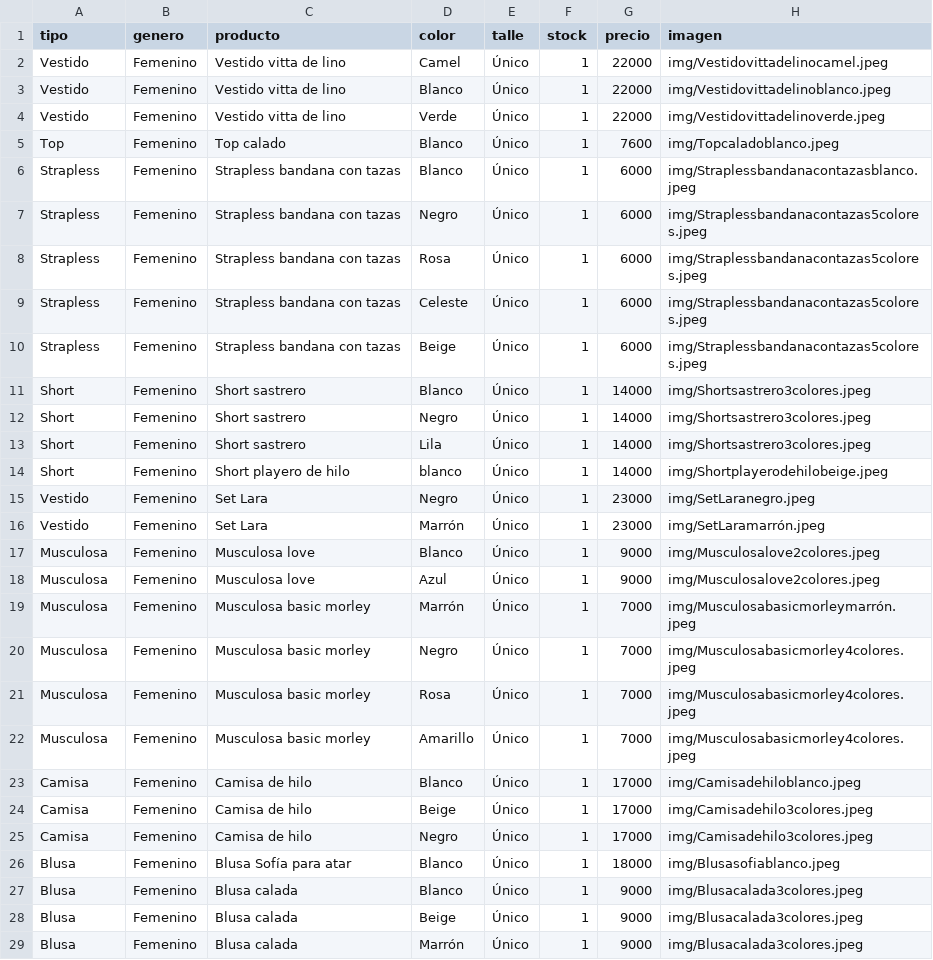
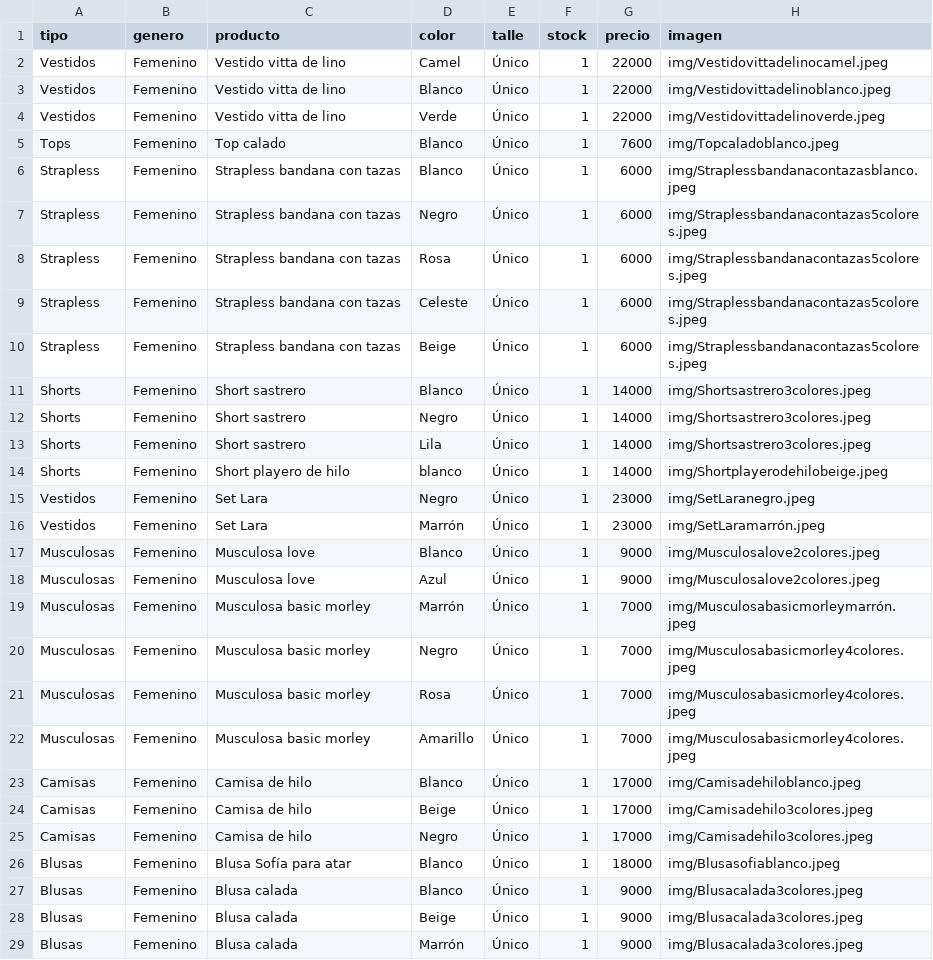
Before and after one commit to NextLeveltechnologyy/prueba, a CSV file: data/stock.csv, drawn as a sheet.

Commit message:
Add files via upload

```diff
--- a/data/stock.csv
+++ b/data/stock.csv
@@ -1,6 +1,6 @@
 tipo;genero;producto;color;talle;stock;precio;imagen
-Vestido;Femenino;Vestido vitta de lino;Camel;Único;1;22000;img/Vestidovittadelinocamel.jpeg
-Vestido;Femenino;Vestido vitta de lino;Blanco;Único;1;22000;img/Vestidovittadelinoblanco.jpeg
-Vestido;Femenino;Vestido vitta de lino;Verde;Único;1;22000;img/Vestidovittadelinoverde.jpeg
-Top;Femenino;Top calado;Blanco;Único;1;7600;img/Topcaladoblanco.jpeg
+Vestidos;Femenino;Vestido vitta de lino;Camel;Único;1;22000;img/Vestidovittadelinocamel.jpeg
+Vestidos;Femenino;Vestido vitta de lino;Blanco;Único;1;22000;img/Vestidovittadelinoblanco.jpeg
+Vestidos;Femenino;Vestido vitta de lino;Verde;Único;1;22000;img/Vestidovittadelinoverde.jpeg
+Tops;Femenino;Top calado;Blanco;Único;1;7600;img/Topcaladoblanco.jpeg
 Strapless;Femenino;Strapless bandana con tazas;Blanco;Único;1;6000;img/Straplessbandanacontazasblanco.jpeg
@@ -10,20 +10,20 @@ Strapless;Femenino;Strapless bandana con tazas;Celeste;Único;1;6000;img/Straple
 Strapless;Femenino;Strapless bandana con tazas;Beige;Único;1;6000;img/Straplessbandanacontazas5colores.jpeg
-Short;Femenino;Short sastrero;Blanco;Único;1;14000;img/Shortsastrero3colores.jpeg
-Short;Femenino;Short sastrero;Negro;Único;1;14000;img/Shortsastrero3colores.jpeg
-Short;Femenino;Short sastrero;Lila;Único;1;14000;img/Shortsastrero3colores.jpeg
-Short;Femenino;Short playero de hilo;blanco;Único;1;14000;img/Shortplayerodehilobeige.jpeg
-Vestido;Femenino;Set Lara;Negro;Único;1;23000;img/SetLaranegro.jpeg
-Vestido;Femenino;Set Lara;Marrón;Único;1;23000;img/SetLaramarrón.jpeg
-Musculosa;Femenino;Musculosa love;Blanco;Único;1;9000;img/Musculosalove2colores.jpeg
-Musculosa;Femenino;Musculosa love;Azul;Único;1;9000;img/Musculosalove2colores.jpeg
-Musculosa;Femenino;Musculosa basic morley;Marrón;Único;1;7000;img/Musculosabasicmorleymarrón.jpeg
-Musculosa;Femenino;Musculosa basic morley;Negro;Único;1;7000;img/Musculosabasicmorley4colores.jpeg
-Musculosa;Femenino;Musculosa basic morley;Rosa;Único;1;7000;img/Musculosabasicmorley4colores.jpeg
-Musculosa;Femenino;Musculosa basic morley;Amarillo;Único;1;7000;img/Musculosabasicmorley4colores.jpeg
-Camisa;Femenino;Camisa de hilo;Blanco;Único;1;17000;img/Camisadehiloblanco.jpeg
-Camisa;Femenino;Camisa de hilo;Beige;Único;1;17000;img/Camisadehilo3colores.jpeg
-Camisa;Femenino;Camisa de hilo;Negro;Único;1;17000;img/Camisadehilo3colores.jpeg
-Blusa;Femenino;Blusa Sofía para atar;Blanco;Único;1;18000;img/Blusasofiablanco.jpeg
-Blusa;Femenino;Blusa calada;Blanco;Único;1;9000;img/Blusacalada3colores.jpeg
-Blusa;Femenino;Blusa calada;Beige;Único;1;9000;img/Blusacalada3colores.jpeg
-Blusa;Femenino;Blusa calada;Marrón;Único;1;9000;img/Blusacalada3colores.jpeg
+Shorts;Femenino;Short sastrero;Blanco;Único;1;14000;img/Shortsastrero3colores.jpeg
+Shorts;Femenino;Short sastrero;Negro;Único;1;14000;img/Shortsastrero3colores.jpeg
+Shorts;Femenino;Short sastrero;Lila;Único;1;14000;img/Shortsastrero3colores.jpeg
+Shorts;Femenino;Short playero de hilo;blanco;Único;1;14000;img/Shortplayerodehilobeige.jpeg
+Vestidos;Femenino;Set Lara;Negro;Único;1;23000;img/SetLaranegro.jpeg
+Vestidos;Femenino;Set Lara;Marrón;Único;1;23000;img/SetLaramarrón.jpeg
+Musculosas;Femenino;Musculosa love;Blanco;Único;1;9000;img/Musculosalove2colores.jpeg
+Musculosas;Femenino;Musculosa love;Azul;Único;1;9000;img/Musculosalove2colores.jpeg
+Musculosas;Femenino;Musculosa basic morley;Marrón;Único;1;7000;img/Musculosabasicmorleymarrón.jpeg
+Musculosas;Femenino;Musculosa basic morley;Negro;Único;1;7000;img/Musculosabasicmorley4colores.jpeg
+Musculosas;Femenino;Musculosa basic morley;Rosa;Único;1;7000;img/Musculosabasicmorley4colores.jpeg
+Musculosas;Femenino;Musculosa basic morley;Amarillo;Único;1;7000;img/Musculosabasicmorley4colores.jpeg
+Camisas;Femenino;Camisa de hilo;Blanco;Único;1;17000;img/Camisadehiloblanco.jpeg
+Camisas;Femenino;Camisa de hilo;Beige;Único;1;17000;img/Camisadehilo3colores.jpeg
+Camisas;Femenino;Camisa de hilo;Negro;Único;1;17000;img/Camisadehilo3colores.jpeg
+Blusas;Femenino;Blusa Sofía para atar;Blanco;Único;1;18000;img/Blusasofiablanco.jpeg
+Blusas;Femenino;Blusa calada;Blanco;Único;1;9000;img/Blusacalada3colores.jpeg
+Blusas;Femenino;Blusa calada;Beige;Único;1;9000;img/Blusacalada3colores.jpeg
+Blusas;Femenino;Blusa calada;Marrón;Único;1;9000;img/Blusacalada3colores.jpeg
```
